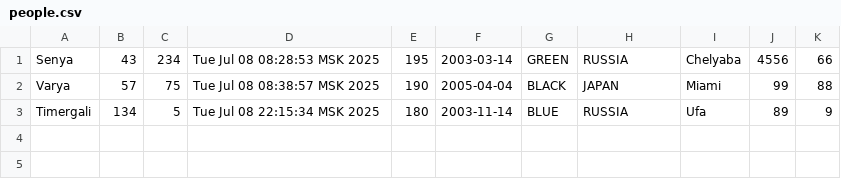
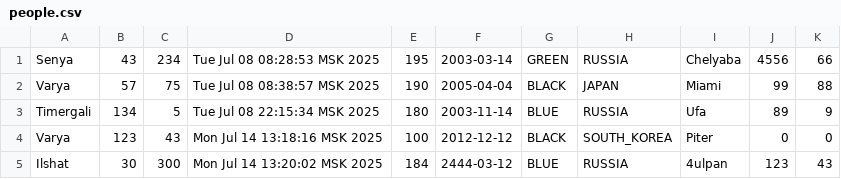
Before and after one commit to Sene4kaa/collectionApp, a CSV file: people.csv, drawn as a sheet.

```diff
--- a/people.csv
+++ b/people.csv
@@ -3 +3,3 @@ Varya,57,75,Tue Jul 08 08:38:57 MSK 2025,190,2005-04-04,BLACK,JAPAN,Miami,99,88
 Timergali,134,5,Tue Jul 08 22:15:34 MSK 2025,180,2003-11-14,BLUE,RUSSIA,Ufa,89,9
+Varya,123,43,Mon Jul 14 13:18:16 MSK 2025,100,2012-12-12,BLACK,SOUTH_KOREA,Piter,0,0
+Ilshat,30,300,Mon Jul 14 13:20:02 MSK 2025,184,2444-03-12,BLUE,RUSSIA,4ulpan,123,43
```
Also changed, not shown: 5 other files.
